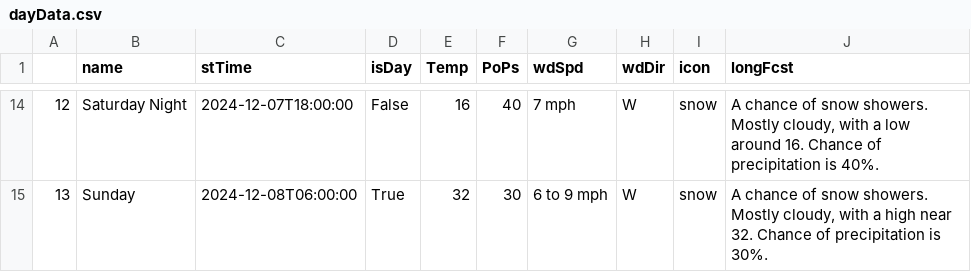
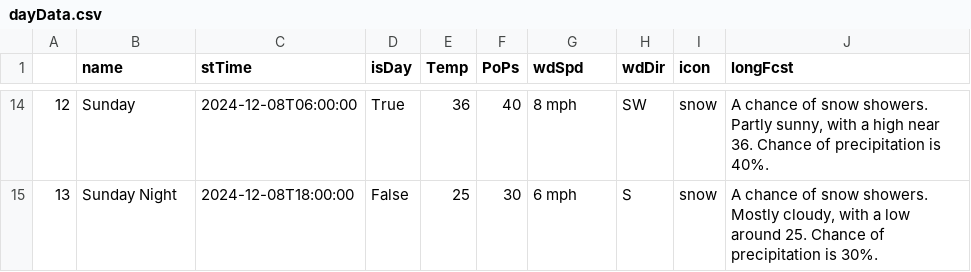
Before and after one commit to avinasharavind/weather-dashboard, a CSV file: static/files/dayData.csv, drawn as a sheet; only a part is shown, gaps mark what is left out; the diff covers the shown part only.

```diff
--- a/static/files/dayData.csv
+++ b/static/files/dayData.csv
@@ -14,2 +14,2 @@
-12,Saturday Night,2024-12-07T18:00:00,False,16,40,7 mph,W,snow,"A chance of snow showers. Mostly cloudy, with a low around 16. Chance of precipitation is 40%."
-13,Sunday,2024-12-08T06:00:00,True,32,30,6 to 9 mph,W,snow,"A chance of snow showers. Mostly cloudy, with a high near 32. Chance of precipitation is 30%."
+12,Sunday,2024-12-08T06:00:00,True,36,40,8 mph,SW,snow,"A chance of snow showers. Partly sunny, with a high near 36. Chance of precipitation is 40%."
+13,Sunday Night,2024-12-08T18:00:00,False,25,30,6 mph,S,snow,"A chance of snow showers. Mostly cloudy, with a low around 25. Chance of precipitation is 30%."
```
Also changed, not shown: 92 edited cells elsewhere in this file, static/files/hourData.csv, 3 other files.
